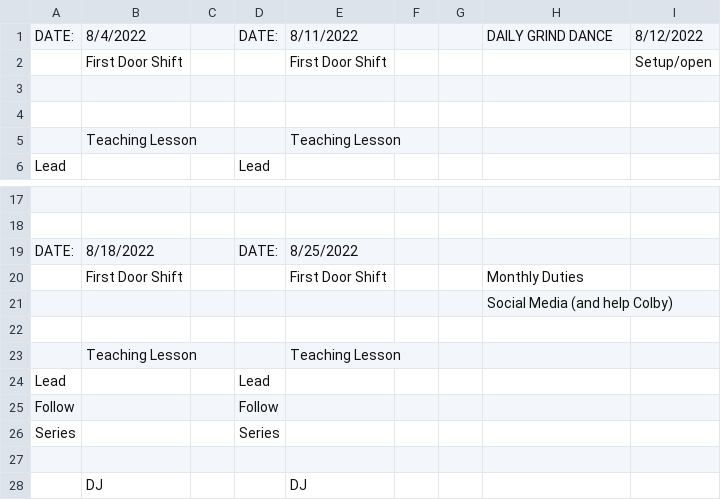
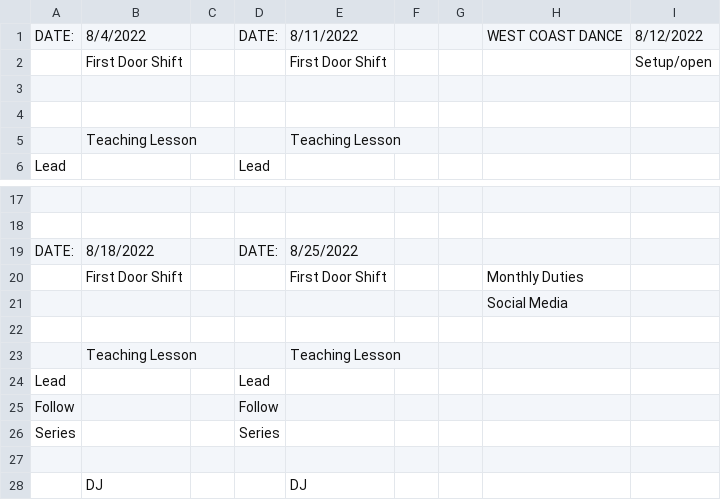
Before and after one commit to kedoty/Swing-Devils-Volunteer-Randomizer, a CSV file: swing_devils.csv, drawn as a sheet; only a part is shown, gaps mark what is left out.

```diff
--- a/swing_devils.csv
+++ b/swing_devils.csv
@@ -1,2 +1,2 @@
-DATE:,8/4/2022,,DATE:,8/11/2022,,,DAILY GRIND DANCE,8/12/2022
+DATE:,8/4/2022,,DATE:,8/11/2022,,,WEST COAST DANCE,8/12/2022
 ,First Door Shift,,,First Door Shift,,,,Setup/open
@@ -20,3 +20,3 @@ DATE:,8/18/2022,,DATE:,8/25/2022,,,,
 ,First Door Shift,,,First Door Shift,,,Monthly Duties,
-,,,,,,,Social Media (and help Colby),
+,,,,,,,Social Media,
 ,,,,,,,,
```
Also changed, not shown: swing_devils_vol.csv, 2 other files.
